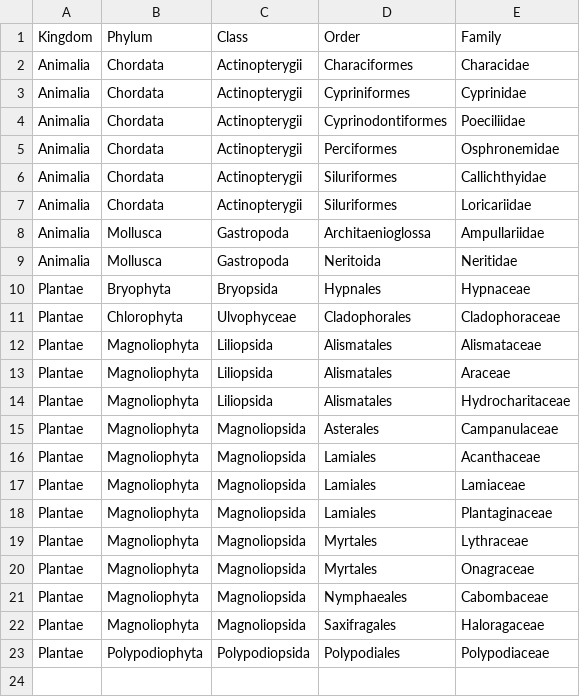
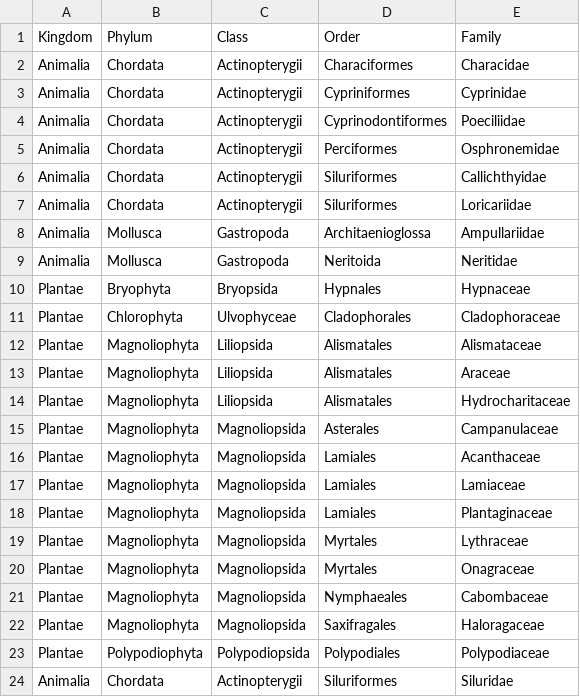
Before and after one commit to Serg-Norseman/AquaLog, a CSV file: common/taxonomy.csv, drawn as a sheet; the diff names each change by its address in the sheet, - before the commit and + after, or states it on an @@ line.

```diff
--- a/common/taxonomy.csv
+++ b/common/taxonomy.csv
+row 24: Animalia | Chordata | Actinopterygii | Siluriformes | Siluridae
```
Also changed, not shown: 2 other files.
